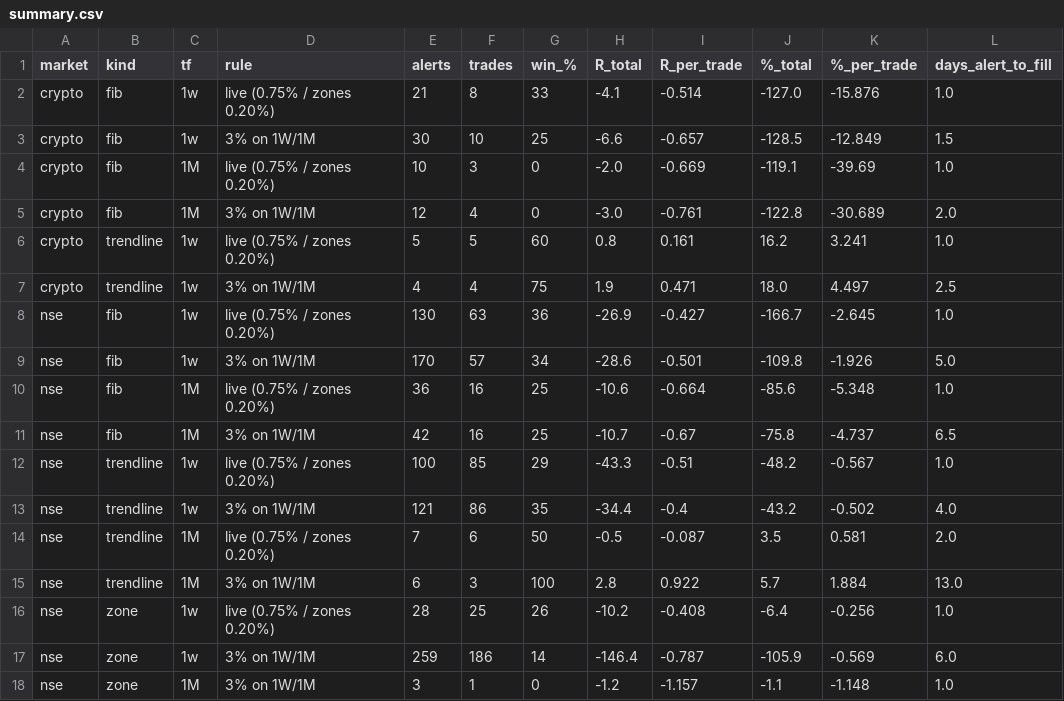
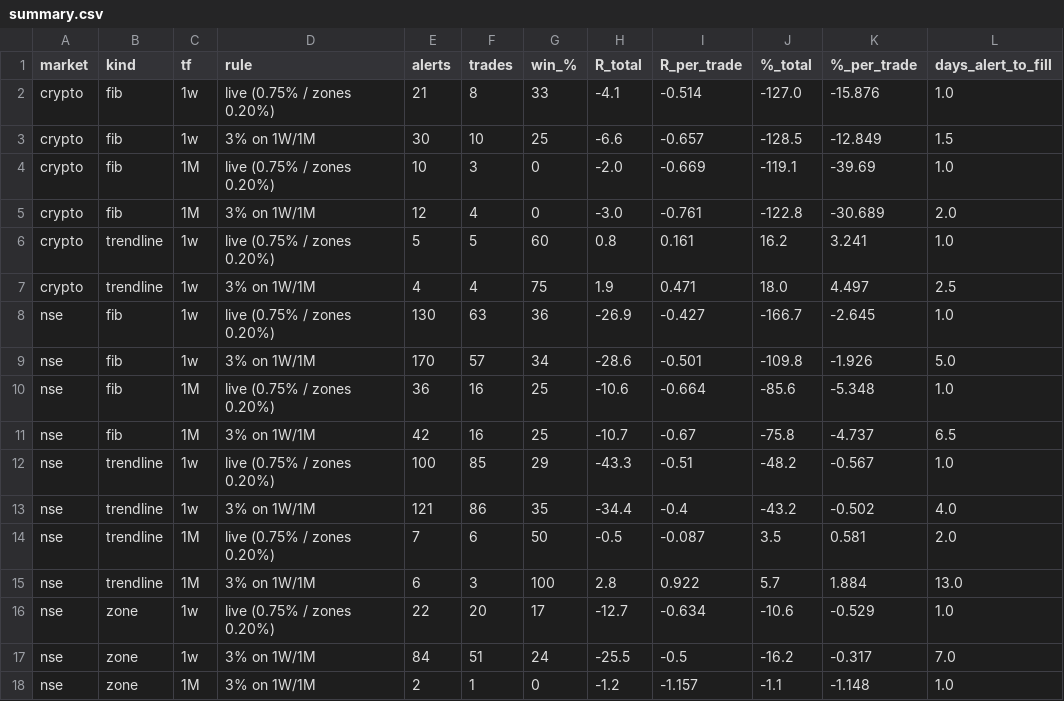
Before and after one commit to victus2034/victus-indicator-strategy, a CSV file: research/out/early_band/summary.csv, drawn as a sheet.

```diff
--- a/research/out/early_band/summary.csv
+++ b/research/out/early_band/summary.csv
@@ -15,4 +15,4 @@ nse,trendline,1M,live (0.75% / zones 0.20%),7,6,50,-0.5,-0.087,3.5,0.581,2.0
 nse,trendline,1M,3% on 1W/1M,6,3,100,2.8,0.922,5.7,1.884,13.0
-nse,zone,1w,live (0.75% / zones 0.20%),28,25,26,-10.2,-0.408,-6.4,-0.256,1.0
-nse,zone,1w,3% on 1W/1M,259,186,14,-146.4,-0.787,-105.9,-0.569,6.0
-nse,zone,1M,3% on 1W/1M,3,1,0,-1.2,-1.157,-1.1,-1.148,1.0
+nse,zone,1w,live (0.75% / zones 0.20%),22,20,17,-12.7,-0.634,-10.6,-0.529,1.0
+nse,zone,1w,3% on 1W/1M,84,51,24,-25.5,-0.5,-16.2,-0.317,7.0
+nse,zone,1M,3% on 1W/1M,2,1,0,-1.2,-1.157,-1.1,-1.148,1.0
```
Also changed, not shown: 3 other files.
